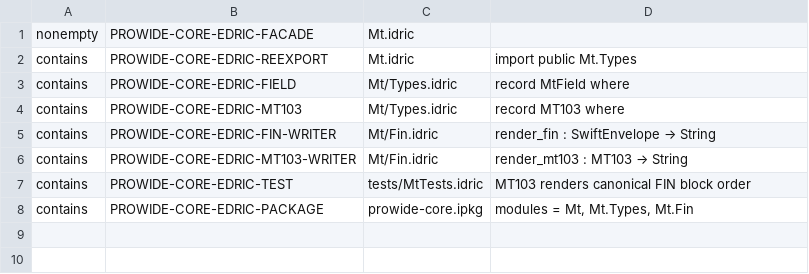
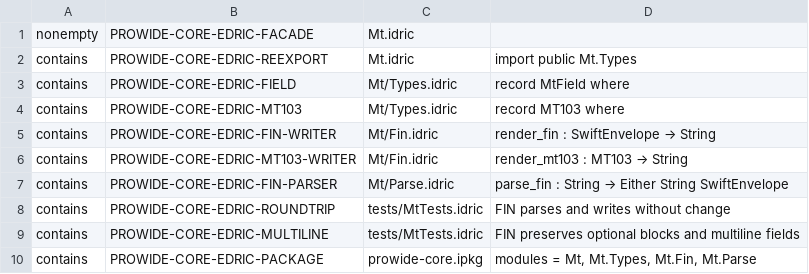
Before and after one commit to house-of-government/prowide-core, a TSV file: ci/prowide-core-edric.contract.tsv, drawn as a sheet.

Commit message:
Track FIN parser and round-trip acceptance in ai-ci

```diff
--- a/ci/prowide-core-edric.contract.tsv
+++ b/ci/prowide-core-edric.contract.tsv
@@ -6,3 +6,5 @@ contains	PROWIDE-CORE-EDRIC-FIN-WRITER	Mt/Fin.idric	render_fin : SwiftEnvelope
 contains	PROWIDE-CORE-EDRIC-MT103-WRITER	Mt/Fin.idric	render_mt103 : MT103 → String
-contains	PROWIDE-CORE-EDRIC-TEST	tests/MtTests.idric	MT103 renders canonical FIN block order
-contains	PROWIDE-CORE-EDRIC-PACKAGE	prowide-core.ipkg	modules = Mt, Mt.Types, Mt.Fin
+contains	PROWIDE-CORE-EDRIC-FIN-PARSER	Mt/Parse.idric	parse_fin : String → Either String SwiftEnvelope
+contains	PROWIDE-CORE-EDRIC-ROUNDTRIP	tests/MtTests.idric	FIN parses and writes without change
+contains	PROWIDE-CORE-EDRIC-MULTILINE	tests/MtTests.idric	FIN preserves optional blocks and multiline fields
+contains	PROWIDE-CORE-EDRIC-PACKAGE	prowide-core.ipkg	modules = Mt, Mt.Types, Mt.Fin, Mt.Parse
```
